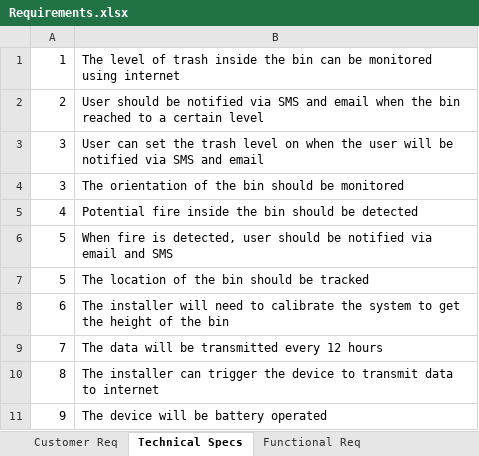
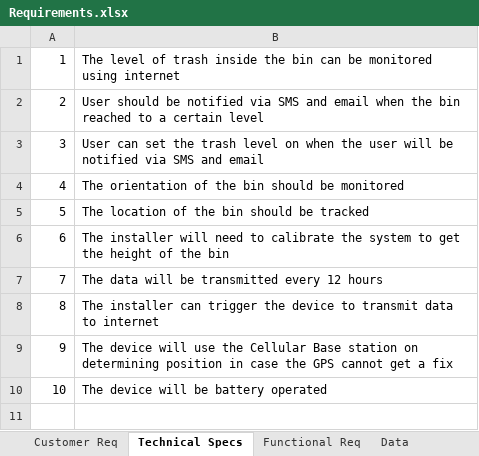
Before and after one commit to russelroman/garbage_monitor, an Excel workbook: Docs/Requirements.xlsx, sheet Technical Specs, drawn as a sheet; values as stored, in another font and other column widths than the file's, no borders; removed rows and columns are numbered as before the commit, all else as after; the diff names each change by its address in the sheet, - before the commit and + after, or states it on an @@ line.

```diff
--- a/Docs/Requirements.xlsx (sheet Technical Specs)
+++ b/Docs/Requirements.xlsx (sheet Technical Specs)
+sheet tab: Data
-A4: 3
+A4: 4
-row 5: 4 | Potential fire inside the bin should be detected
-row 6: 5 | When fire is detected, user should be notified via email and SMS
+row 9: 9 | The device will use the Cellular Base station on determining position in case the GPS cannot get a fix
-A10: 9
+A10: 10
```
Also changed, not shown: sheet Functional Req, 23 other files.
